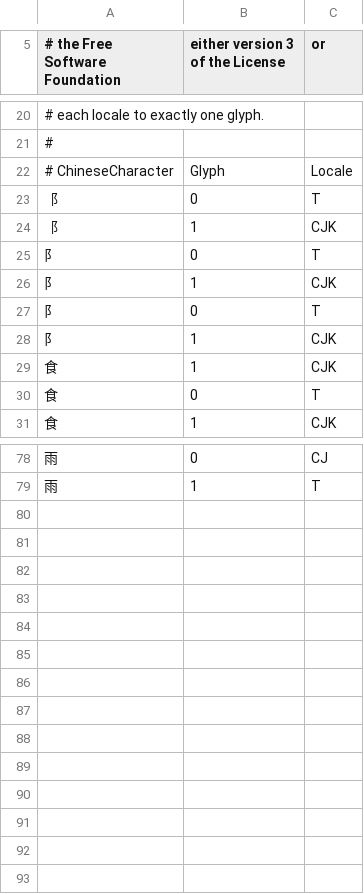
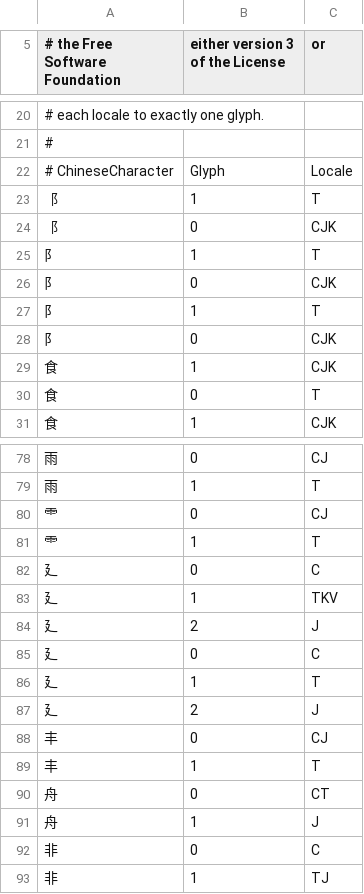
Before and after one commit to studioego/cjklib, a CSV file: cjklib/data/localecharacterglyph.csv, drawn as a sheet; only a part is shown, gaps mark what is left out; the diff covers the shown part only.

```diff
--- a/cjklib/data/localecharacterglyph.csv
+++ b/cjklib/data/localecharacterglyph.csv
@@ -22,8 +22,8 @@
 # ChineseCharacter, Glyph, Locale
-"⻏",0,T
-"⻏",1,CJK
-"阝",0,T
-"阝",1,CJK
-"⻖",0,T
-"⻖",1,CJK
+"⻏",1,T
+"⻏",0,CJK
+"阝",1,T
+"阝",0,CJK
+"⻖",1,T
+"⻖",0,CJK
 "⻝",1,CJK
@@ -79 +79,15 @@
 "雨",1,T
+"⻗",0,CJ,
+"⻗",1,T,
+"⼵",0,C
+"⼵",1,TKV
+"⼵",2,J
+"廴",0,C,
+"廴",1,T,
+"廴",2,J,
+"丰",0,CJ,
+"丰",1,T,
+"舟",0,CT,
+"舟",1,J,
+"非",0,C,
+"非",1,TJ,
```
Also changed, not shown: 2 added rows, 1 removed row and 22 edited cells elsewhere in this file, cjklib/data/characterdecomposition.csv, cjklib/data/strokeorder.csv.
